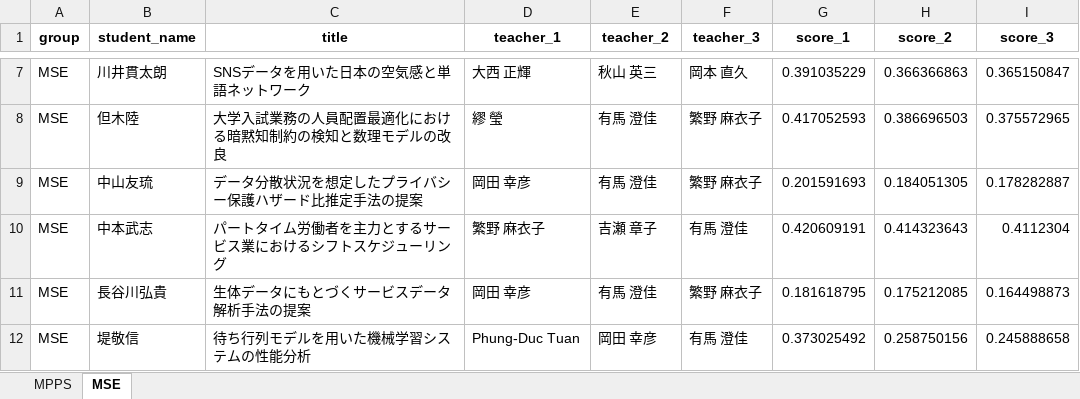
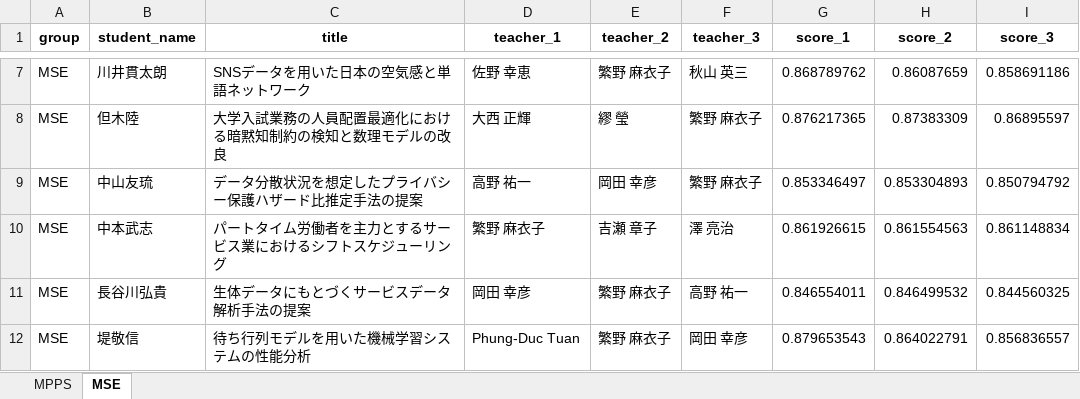
Before and after one commit to T-Kawaguchi-lab/matching-teachers-with-students, an Excel workbook: generated/committee_recommendations.xlsx, sheet MSE, drawn as a sheet; only a part is shown, gaps mark what is left out; values as stored, in another font and other column widths than the file's, no borders; the diff covers the shown part only; the diff names each change by its address in the sheet, - before the commit and + after, or states it on an @@ line.

```diff
--- a/generated/committee_recommendations.xlsx (sheet MSE)
+++ b/generated/committee_recommendations.xlsx (sheet MSE)
-D7 (teacher_1): 大西 正輝
+D7 (teacher_1): 佐野 幸恵
-E7 (teacher_2): 秋山 英三
+E7 (teacher_2): 繁野 麻衣子
-F7 (teacher_3): 岡本 直久
+F7 (teacher_3): 秋山 英三
-G7 (score_1): 0.391035229
+G7 (score_1): 0.868789762
-H7 (score_2): 0.366366863
+H7 (score_2): 0.86087659
-I7 (score_3): 0.365150847
+I7 (score_3): 0.858691186
-D8 (teacher_1): 繆 瑩
+D8 (teacher_1): 大西 正輝
-E8 (teacher_2): 有馬 澄佳
+E8 (teacher_2): 繆 瑩
-G8 (score_1): 0.417052593
+G8 (score_1): 0.876217365
-H8 (score_2): 0.386696503
+H8 (score_2): 0.87383309
-I8 (score_3): 0.375572965
+I8 (score_3): 0.86895597
-D9 (teacher_1): 岡田 幸彦
+D9 (teacher_1): 高野 祐一
-E9 (teacher_2): 有馬 澄佳
+E9 (teacher_2): 岡田 幸彦
-G9 (score_1): 0.201591693
+G9 (score_1): 0.853346497
-H9 (score_2): 0.184051305
+H9 (score_2): 0.853304893
-I9 (score_3): 0.178282887
+I9 (score_3): 0.850794792
-F10 (teacher_3): 有馬 澄佳
+F10 (teacher_3): 澤 亮治
-G10 (score_1): 0.420609191
+G10 (score_1): 0.861926615
-H10 (score_2): 0.414323643
+H10 (score_2): 0.861554563
-I10 (score_3): 0.4112304
+I10 (score_3): 0.861148834
-E11 (teacher_2): 有馬 澄佳
+E11 (teacher_2): 繁野 麻衣子
-F11 (teacher_3): 繁野 麻衣子
+F11 (teacher_3): 高野 祐一
-G11 (score_1): 0.181618795
+G11 (score_1): 0.846554011
-H11 (score_2): 0.175212085
+H11 (score_2): 0.846499532
-I11 (score_3): 0.164498873
+I11 (score_3): 0.844560325
-E12 (teacher_2): 岡田 幸彦
+E12 (teacher_2): 繁野 麻衣子
-F12 (teacher_3): 有馬 澄佳
+F12 (teacher_3): 岡田 幸彦
-G12 (score_1): 0.373025492
+G12 (score_1): 0.879653543
-H12 (score_2): 0.258750156
+H12 (score_2): 0.864022791
-I12 (score_3): 0.245888658
+I12 (score_3): 0.856836557
```
Also changed, not shown: 84 edited cells elsewhere in this sheet, sheet MPPS, generated/students_enriched.xlsx, generated/teachers_enriched.xlsx, 3 other files.
